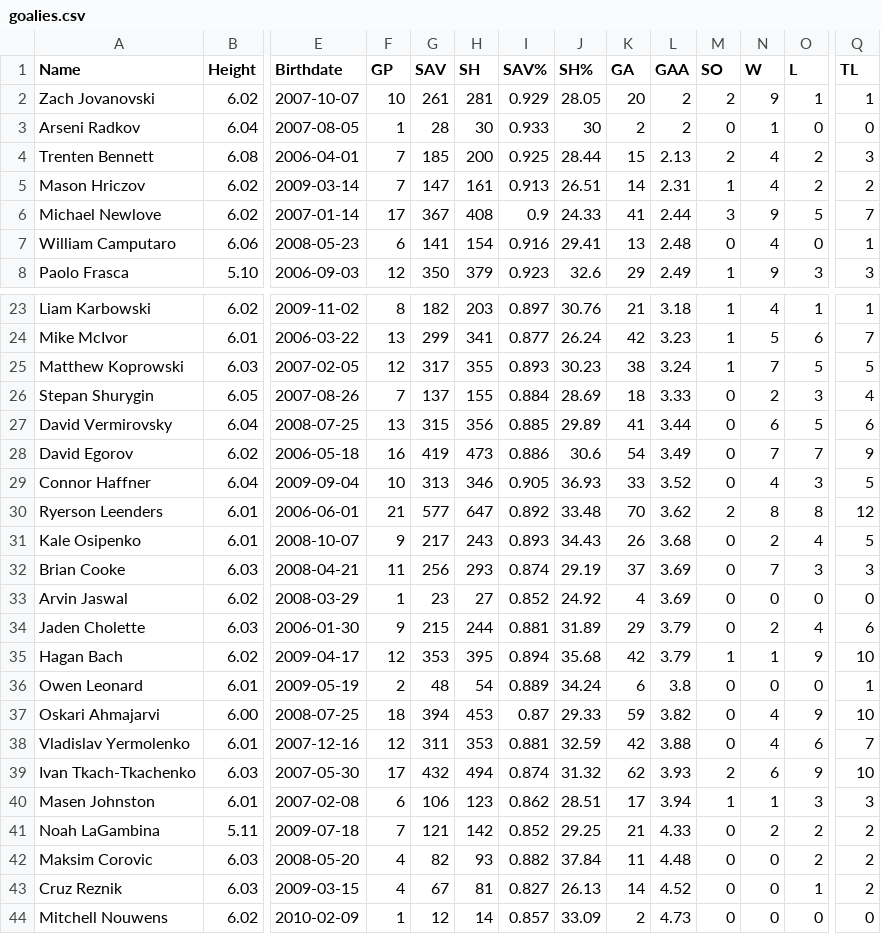
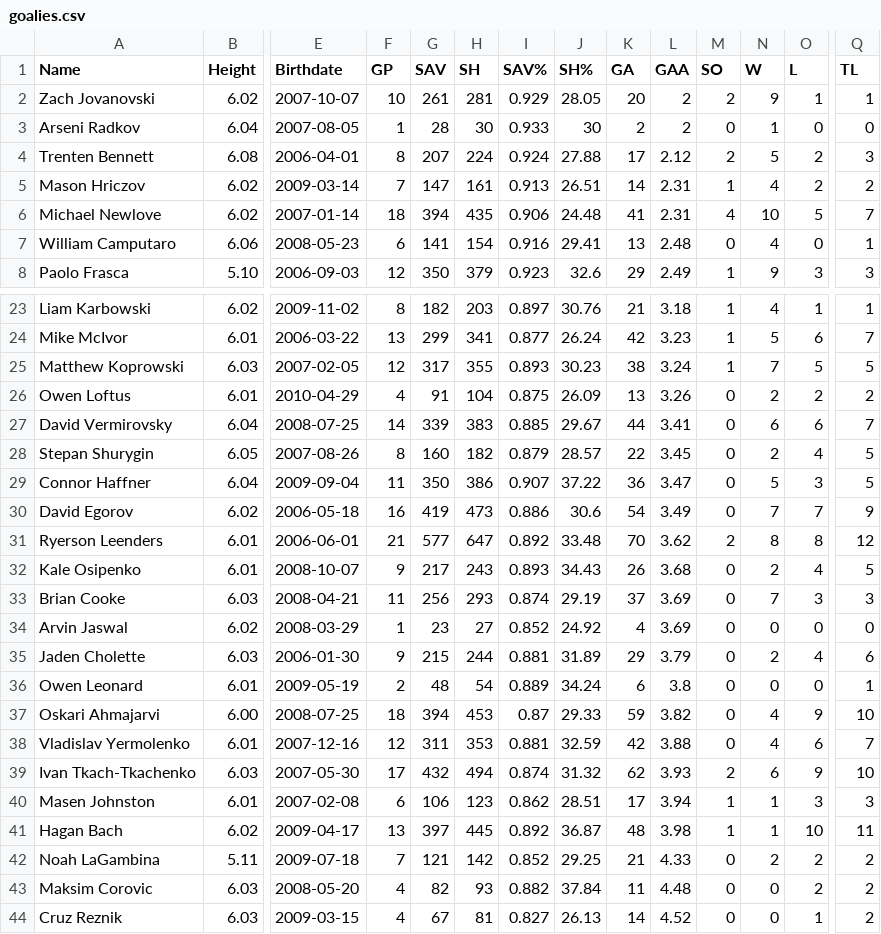
Before and after one commit to NoahCornish/OHLDataHub, a CSV file: data/current/goalies.csv, drawn as a sheet; only a part is shown, gaps mark what is left out; the shorter side is filled out with more unchanged rows; removed rows and columns are numbered as before the commit, all else as after; rows hold the shown columns only; the diff names each change by its address in the sheet, - before the commit and + after, or states it on an @@ line.

```diff
--- a/data/current/goalies.csv
+++ b/data/current/goalies.csv
-F4 (GP): 7
+F4 (GP): 8
-G4 (SAV): 185
+G4 (SAV): 207
-H4 (SH): 200
+H4 (SH): 224
-I4 (SAV%): 0.925
+I4 (SAV%): 0.924
-J4 (SH%): 28.44
+J4 (SH%): 27.88
-K4 (GA): 15
+K4 (GA): 17
-L4 (GAA): 2.13
+L4 (GAA): 2.12
-N4 (W): 4
+N4 (W): 5
-F6 (GP): 17
+F6 (GP): 18
-G6 (SAV): 367
+G6 (SAV): 394
-H6 (SH): 408
+H6 (SH): 435
-I6 (SAV%): 0.9
+I6 (SAV%): 0.906
-J6 (SH%): 24.33
+J6 (SH%): 24.48
-L6 (GAA): 2.44
+L6 (GAA): 2.31
-M6 (SO): 3
+M6 (SO): 4
-N6 (W): 9
+N6 (W): 10
-row 26: Stepan Shurygin | 6.05 | 2007-08-26 | 7 | 137 | 155 | 0.884 | 28.69 | 18 | 3.33 | 0 | 2 | 3 | 4
@@ row 51 moved to row 26: Owen Loftus @@
-F27 (GP): 13
+F27 (GP): 14
-G27 (SAV): 315
+G27 (SAV): 339
-H27 (SH): 356
+H27 (SH): 383
-J27 (SH%): 29.89
+J27 (SH%): 29.67
-K27 (GA): 41
+K27 (GA): 44
-L27 (GAA): 3.44
+L27 (GAA): 3.41
-O27 (L): 5
+O27 (L): 6
-Q27 (TL): 6
+Q27 (TL): 7
+row 28: Stepan Shurygin | 6.05 | 2007-08-26 | 8 | 160 | 182 | 0.879 | 28.57 | 22 | 3.45 | 0 | 2 | 4 | 5
+row 29: Connor Haffner | 6.04 | 2009-09-04 | 11 | 350 | 386 | 0.907 | 37.22 | 36 | 3.47 | 0 | 5 | 3 | 5
-row 29: Connor Haffner | 6.04 | 2009-09-04 | 10 | 313 | 346 | 0.905 | 36.93 | 33 | 3.52 | 0 | 4 | 3 | 5
-row 35: Hagan Bach | 6.02 | 2009-04-17 | 12 | 353 | 395 | 0.894 | 35.68 | 42 | 3.79 | 1 | 1 | 9 | 10
+row 41: Hagan Bach | 6.02 | 2009-04-17 | 13 | 397 | 445 | 0.892 | 36.87 | 48 | 3.98 | 1 | 1 | 10 | 11
```
Also changed, not shown: data/current/draft.csv, data/current/ev.csv, 5 other files.
